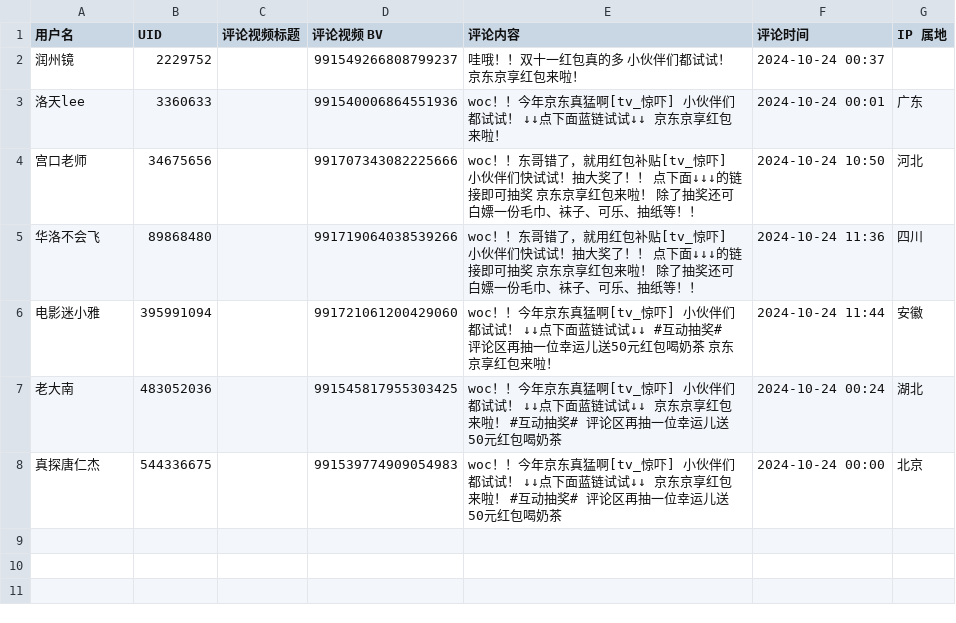
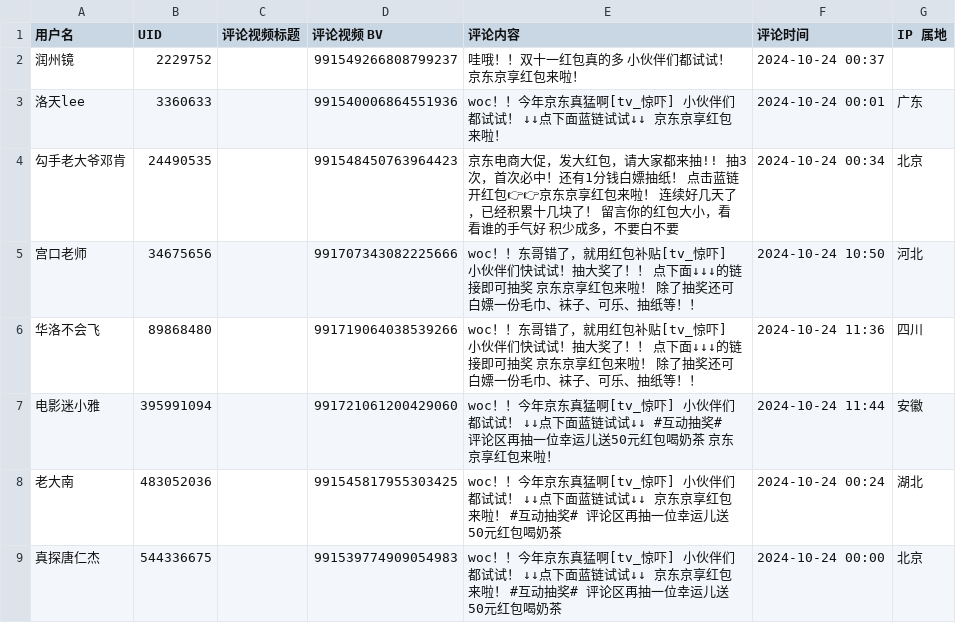
Before and after one commit to blacklisting/bilibili, a CSV file: 恰京东的米.csv, drawn as a sheet; the diff names each change by its address in the sheet, - before the commit and + after, or states it on an @@ line.

Commit message:
Update with a comment just seen.

```diff
--- a/恰京东的米.csv
+++ b/恰京东的米.csv
+row 4: 勾手老大爷邓肯 | 24490535 |  | 991548450763964423 | 京东电商大促，发大红包，请大家都来抽!! 抽3次，首次必中！还有1分钱白嫖抽纸！ 点击蓝链开红包👉👉京东京享红包来啦！ 连续好几天了，已经积累十几块了！ 留言你的红包大小，看看谁的手气好 积少成多，不要白不要 | 2024-10-24 00:34 | 北京
```
